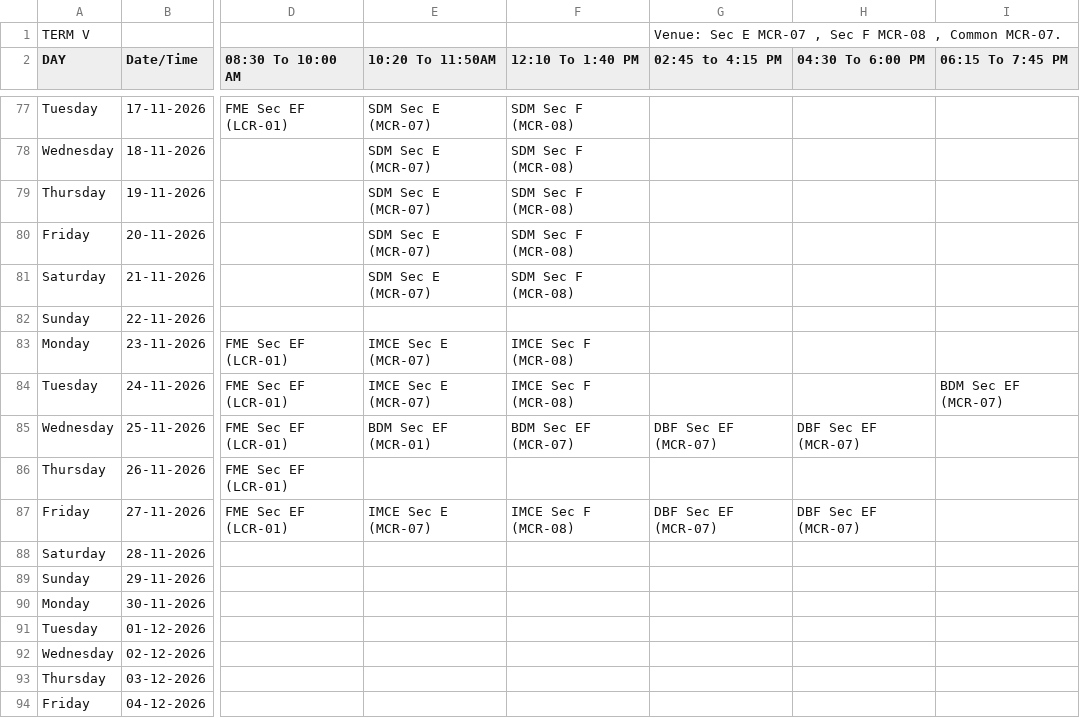
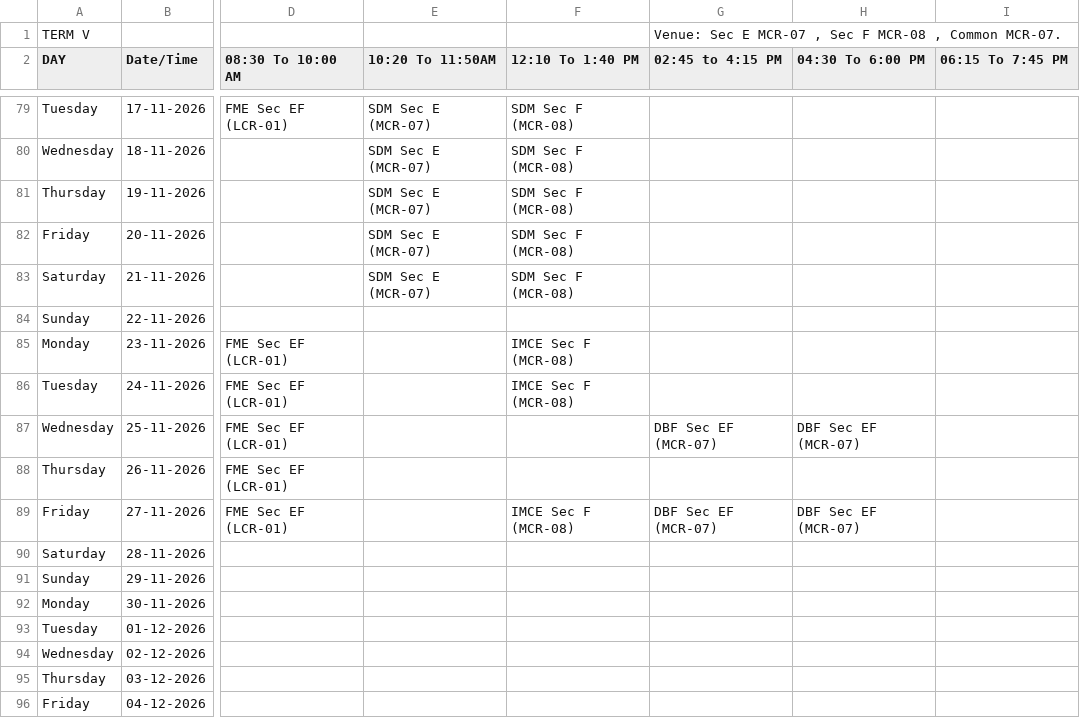
Before and after one commit to Acethelast78/careernavigator, a CSV file: term5_timetable.csv, drawn as a sheet; only a part is shown, gaps mark what is left out; addresses are those after the commit; the diff covers the shown part only; the diff names each change by its address in the sheet, - before the commit and + after, or states it on an @@ line.

```diff
--- a/term5_timetable.csv
+++ b/term5_timetable.csv
-E85:E86 (10:20 To 11:50AM): IMCE Sec E (MCR-07)
+E85:E86 (10:20 To 11:50AM): (empty)
-I86 (06:15 To 7:45 PM): BDM Sec EF (MCR-07)
+I86 (06:15 To 7:45 PM): (empty)
-E87 (10:20 To 11:50AM): BDM Sec EF (MCR-01)
+E87 (10:20 To 11:50AM): (empty)
-F87 (12:10 To 1:40 PM): BDM Sec EF (MCR-07)
+F87 (12:10 To 1:40 PM): (empty)
-E89 (10:20 To 11:50AM): IMCE Sec E (MCR-07)
+E89 (10:20 To 11:50AM): (empty)
```
Also changed, not shown: 4 added rows, 2 removed rows and 77 edited cells elsewhere in this file, 2 other files.
